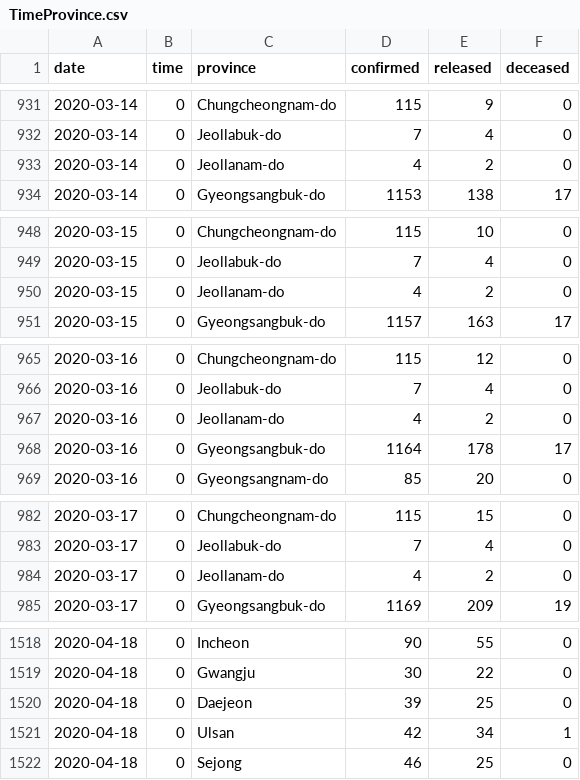
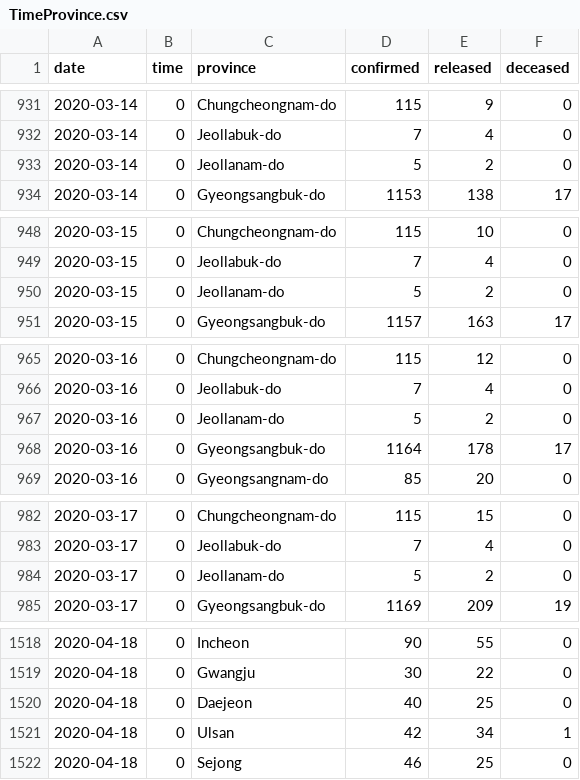
Before and after one commit to leeisack/project_AI_AMONG_US, a CSV file: sia_proj/data/TimeProvince.csv, drawn as a sheet; only a part is shown, gaps mark what is left out; the diff covers the shown part only.

```diff
--- a/sia_proj/data/TimeProvince.csv
+++ b/sia_proj/data/TimeProvince.csv
@@ -932,3 +932,3 @@ date,time,province,confirmed,released,deceased
 2020-03-14,0,Jeollabuk-do,7,4,0
-2020-03-14,0,Jeollanam-do,4,2,0
+2020-03-14,0,Jeollanam-do,5,2,0
 2020-03-14,0,Gyeongsangbuk-do,1153,138,17
@@ -949,3 +949,3 @@ date,time,province,confirmed,released,deceased
 2020-03-15,0,Jeollabuk-do,7,4,0
-2020-03-15,0,Jeollanam-do,4,2,0
+2020-03-15,0,Jeollanam-do,5,2,0
 2020-03-15,0,Gyeongsangbuk-do,1157,163,17
@@ -966,3 +966,3 @@ date,time,province,confirmed,released,deceased
 2020-03-16,0,Jeollabuk-do,7,4,0
-2020-03-16,0,Jeollanam-do,4,2,0
+2020-03-16,0,Jeollanam-do,5,2,0
 2020-03-16,0,Gyeongsangbuk-do,1164,178,17
@@ -983,3 +983,3 @@ date,time,province,confirmed,released,deceased
 2020-03-17,0,Jeollabuk-do,7,4,0
-2020-03-17,0,Jeollanam-do,4,2,0
+2020-03-17,0,Jeollanam-do,5,2,0
 2020-03-17,0,Gyeongsangbuk-do,1169,209,19
@@ -1519,3 +1519,3 @@ date,time,province,confirmed,released,deceased
 2020-04-18,0,Gwangju,30,22,0
-2020-04-18,0,Daejeon,39,25,0
+2020-04-18,0,Daejeon,40,25,0
 2020-04-18,0,Ulsan,42,34,1
```
Also changed, not shown: 17 edited cells elsewhere in this file, 1 other file.
